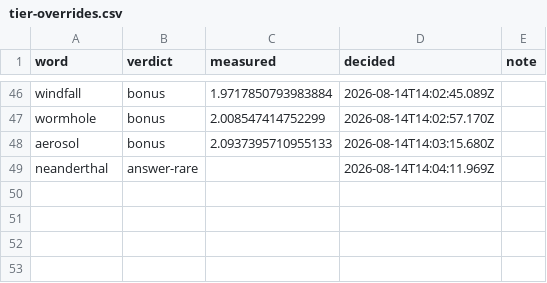
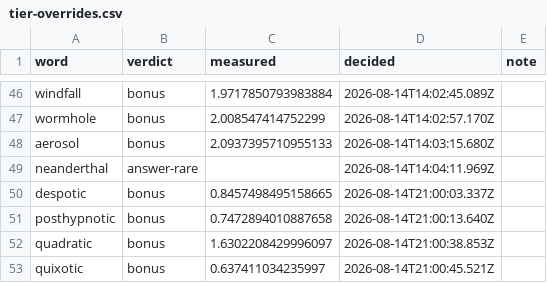
Before and after one commit to jkenna-Colgate/rhyme-bee, a CSV file: data/tier-overrides.csv, drawn as a sheet; only a part is shown, gaps mark what is left out.

Commit message:
2026-08-15 overrides

```diff
--- a/data/tier-overrides.csv
+++ b/data/tier-overrides.csv
@@ -49 +49,5 @@ aerosol,bonus,2.0937395710955133,2026-08-14T14:03:15.680Z,
 neanderthal,answer-rare,,2026-08-14T14:04:11.969Z,
+despotic,bonus,0.8457498495158665,2026-08-14T21:00:03.337Z,
+posthypnotic,bonus,0.7472894010887658,2026-08-14T21:00:13.640Z,
+quadratic,bonus,1.6302208429996097,2026-08-14T21:00:38.853Z,
+quixotic,bonus,0.637411034235997,2026-08-14T21:00:45.521Z,
```
